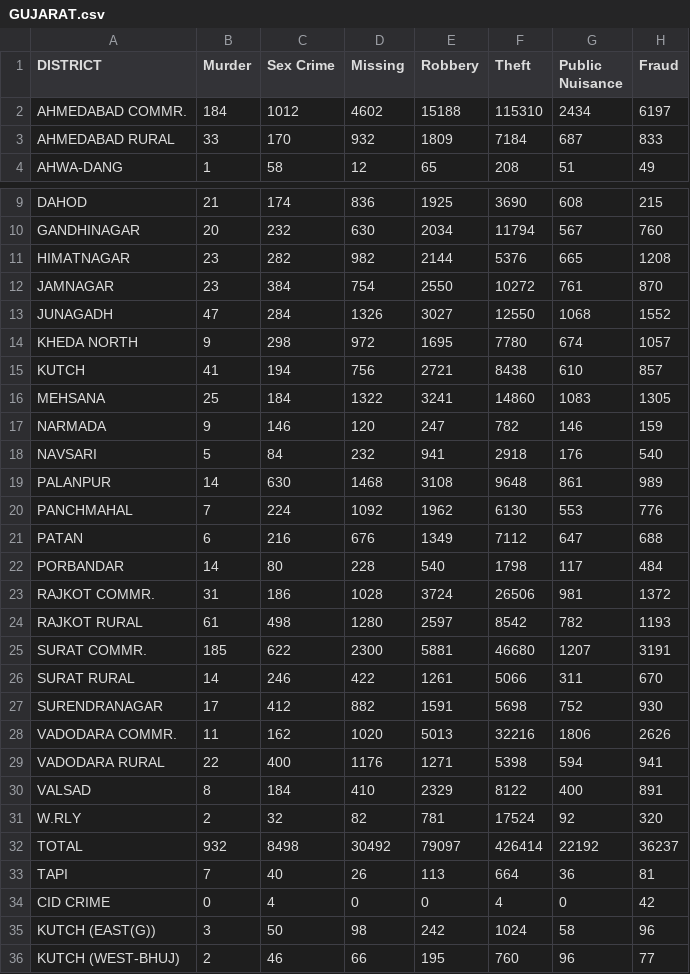
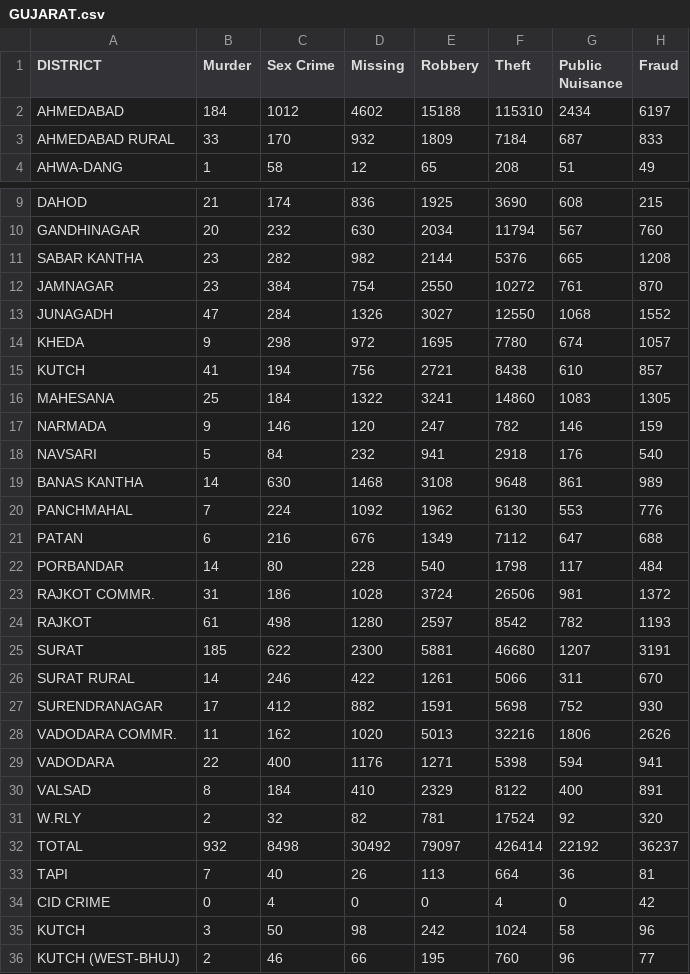
Before and after one commit to sharan-pai-bmsce/project-work-4-6th-sem-2, a CSV file: crime-data/GUJARAT.csv, drawn as a sheet; only a part is shown, gaps mark what is left out; the diff names each change by its address in the sheet, - before the commit and + after, or states it on an @@ line.

```diff
--- a/crime-data/GUJARAT.csv
+++ b/crime-data/GUJARAT.csv
-A2 (DISTRICT): AHMEDABAD COMMR.
+A2 (DISTRICT): AHMEDABAD
-A11 (DISTRICT): HIMATNAGAR
+A11 (DISTRICT): SABAR KANTHA
-A14 (DISTRICT): KHEDA NORTH
+A14 (DISTRICT): KHEDA
-A16 (DISTRICT): MEHSANA
+A16 (DISTRICT): MAHESANA
-A19 (DISTRICT): PALANPUR
+A19 (DISTRICT): BANAS KANTHA
-A24 (DISTRICT): RAJKOT RURAL
+A24 (DISTRICT): RAJKOT
-A25 (DISTRICT): SURAT COMMR.
+A25 (DISTRICT): SURAT
-A29 (DISTRICT): VADODARA RURAL
+A29 (DISTRICT): VADODARA
-A35 (DISTRICT): KUTCH (EAST(G))
+A35 (DISTRICT): KUTCH
```
Also changed, not shown: crime-data/CHHATTISGARH.csv, crime-data/HIMACHAL PRADESH.csv, 8 other files.
